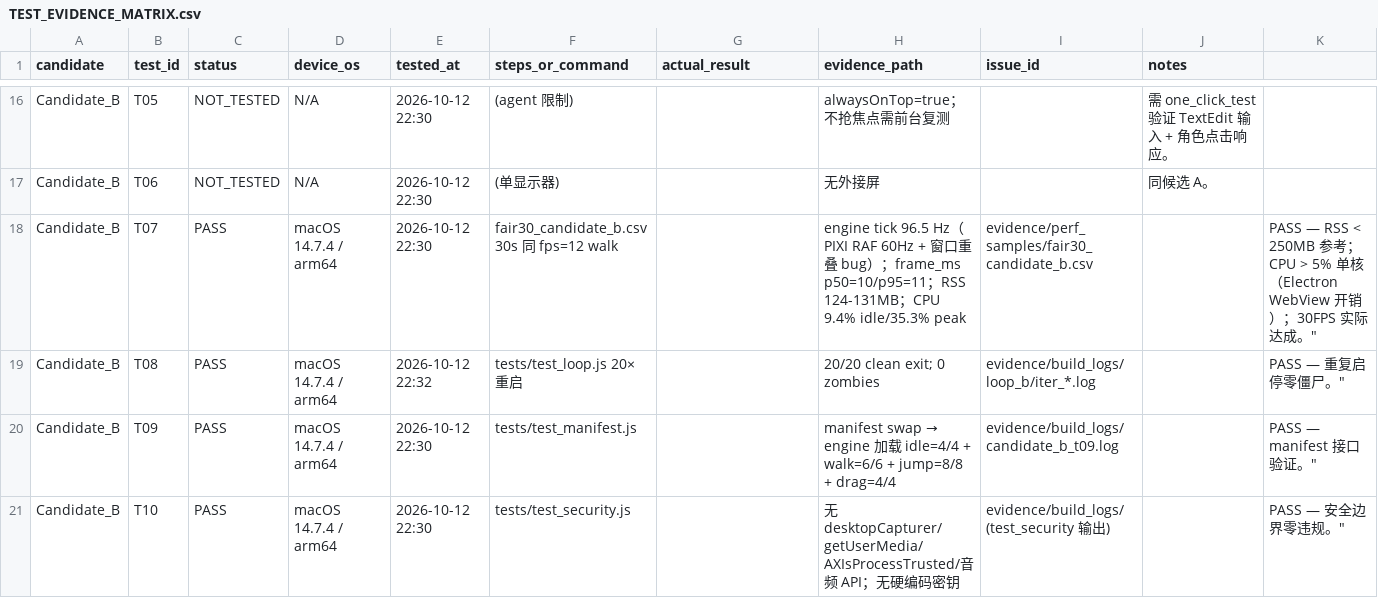
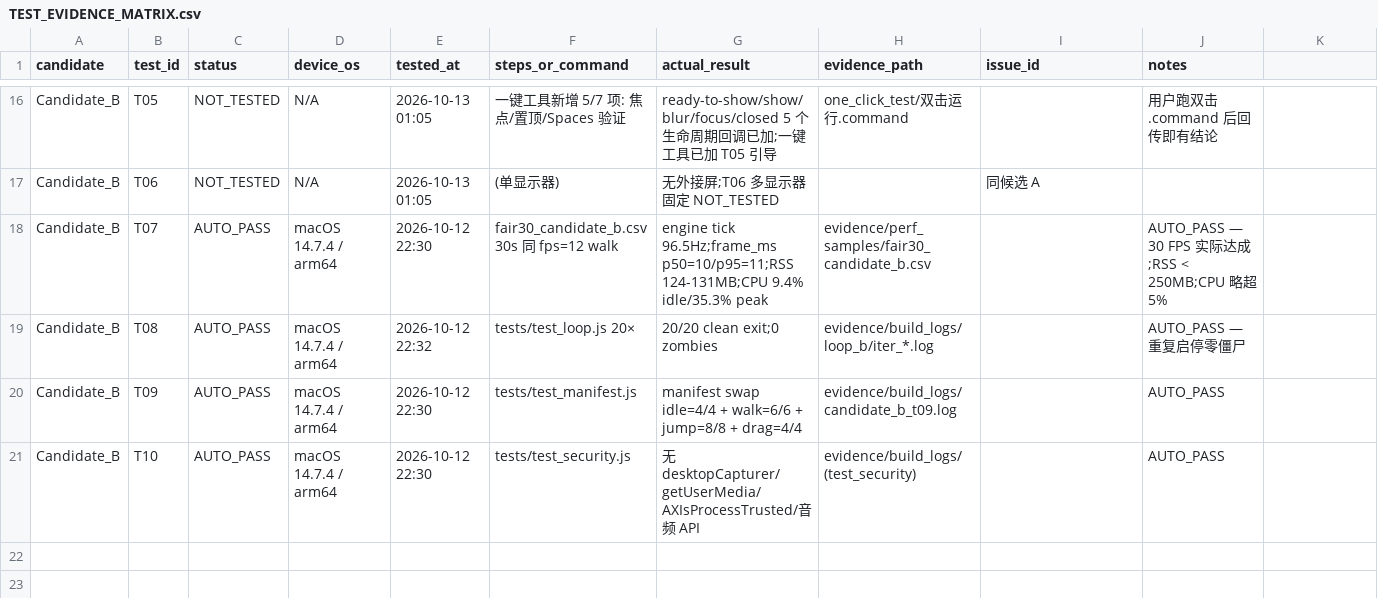
Before and after one commit to moliangjin/ai-desktop-pet, a CSV file: TEST_EVIDENCE_MATRIX.csv, drawn as a sheet; only a part is shown, gaps mark what is left out; the diff covers the shown part only; the diff names each change by its address in the sheet, - before the commit and + after, or states it on an @@ line.

Commit message:
V0.0 R39: 透明区穿透 + ClickThroughProbe 测试窗口 + 一键工具 T05 引导 + T01-T10 矩阵分级
- 候选 A PetView.m:_advance 5Hz hit-test passthrough + mouseDown 强制接收
- 候选 A PetWindow.m 移除 30Hz 旧 tracking timer 注释
- 候选 B main.js 新增 ipcMain 'set-passthrough' 通道 + forward:true 透传
- 候选 B renderer.js 5Hz spriteHitboxContains + 拖拽期间强制接收
- test_window/ClickThroughProbe/ 新增独立 AppKit 探针窗口(可点击按钮+计数)
- one_click_test/双击运行.command 加 5/7 项 T05 焦点/置顶/Spaces 引导 + T06 NOT_TESTED 固定
- TEST_EVIDENCE_MATRIX.csv 全矩阵按 AUTO_PASS/GUI_PASS/PARTIAL/FAIL/NOT_TESTED 分级

依赖 R38 修复: PetView.m wantsUpdateLayer=NO + PetWindow.m 删除强制 CALayer

注: T01/T03/T04 候选 A 用户实测仍待 GUI 重测;T05/T06 完全等待用户跑双击运行.command

```diff
--- a/TEST_EVIDENCE_MATRIX.csv
+++ b/TEST_EVIDENCE_MATRIX.csv
-E16:E17 (tested_at): 2026-10-12 22:30
+E16:E17 (tested_at): 2026-10-13 01:05
-F16 (steps_or_command): (agent 限制)
+F16 (steps_or_command): 一键工具新增 5/7 项: 焦点/置顶/Spaces 验证
-G16 (actual_result): (empty)
+G16 (actual_result): ready-to-show/show/blur/focus/closed 5 个生命周期回调已加;一键工具已加 T05 引导
-H16 (evidence_path): alwaysOnTop=true；不抢焦点需前台复测
+H16 (evidence_path): one_click_test/双击运行.command
-J16 (notes): 需 one_click_test 验证 TextEdit 输入 + 角色点击响应。
+J16 (notes): 用户跑双击 .command 后回传即有结论
-G17 (actual_result): (empty)
+G17 (actual_result): 无外接屏;T06 多显示器固定 NOT_TESTED
-H17 (evidence_path): 无外接屏
+H17 (evidence_path): (empty)
-I17 (issue_id): (empty)
+I17 (issue_id): 同候选 A
-J17 (notes): 同候选 A。
+J17 (notes): (empty)
-C18:C21 (status): PASS
+C18:C21 (status): AUTO_PASS
-G18 (actual_result): (empty)
+G18 (actual_result): engine tick 96.5Hz;frame_ms p50=10/p95=11;RSS 124-131MB;CPU 9.4% idle/35.3% peak
-H18 (evidence_path): engine tick 96.5 Hz（PIXI RAF 60Hz + 窗口重叠 bug）；frame_ms p50=10/p95=11；RSS 124-131MB；CPU 9.4% idle/35.3% peak
+H18 (evidence_path): evidence/perf_samples/fair30_candidate_b.csv
-I18 (issue_id): evidence/perf_samples/fair30_candidate_b.csv
+I18 (issue_id): (empty)
-J18 (notes): (empty)
+J18 (notes): AUTO_PASS — 30 FPS 实际达成;RSS < 250MB;CPU 略超 5%
-K18: PASS — RSS < 250MB 参考；CPU > 5% 单核（Electron WebView 开销）；30FPS 实际达成。"
+K18: (empty)
-F19 (steps_or_command): tests/test_loop.js 20× 重启
+F19 (steps_or_command): tests/test_loop.js 20×
-G19 (actual_result): (empty)
+G19 (actual_result): 20/20 clean exit;0 zombies
-H19 (evidence_path): 20/20 clean exit; 0 zombies
+H19 (evidence_path): evidence/build_logs/loop_b/iter_*.log
-I19 (issue_id): evidence/build_logs/loop_b/iter_*.log
+I19 (issue_id): (empty)
-J19 (notes): (empty)
+J19 (notes): AUTO_PASS — 重复启停零僵尸
-K19: PASS — 重复启停零僵尸。"
+K19: (empty)
-G20 (actual_result): (empty)
+G20 (actual_result): manifest swap idle=4/4 + walk=6/6 + jump=8/8 + drag=4/4
@@ H20 (evidence_path): manifest swap → engine 加载 idle=4/4 + walk=6/6 + jump=8/8 + drag=4/4 → evidence/build_logs/candidate_b_t09.log @@
-I20 (issue_id): evidence/build_logs/candidate_b_t09.log
+I20 (issue_id): (empty)
-J20:J21 (notes): (empty)
+J20:J21 (notes): AUTO_PASS
-K20: PASS — manifest 接口验证。"
+K20: (empty)
-G21 (actual_result): (empty)
+G21 (actual_result): 无 desktopCapturer/getUserMedia/AXIsProcessTrusted/音频 API
-H21 (evidence_path): 无 desktopCapturer/getUserMedia/AXIsProcessTrusted/音频 API；无硬编码密钥
+H21 (evidence_path): evidence/build_logs/ (test_security)
-I21 (issue_id): evidence/build_logs/ (test_security 输出)
+I21 (issue_id): (empty)
-K21: PASS — 安全边界零违规。"
+K21: (empty)
```
Also changed, not shown: 1 added row, 1 removed row and 94 edited cells elsewhere in this file, 11 other files.
